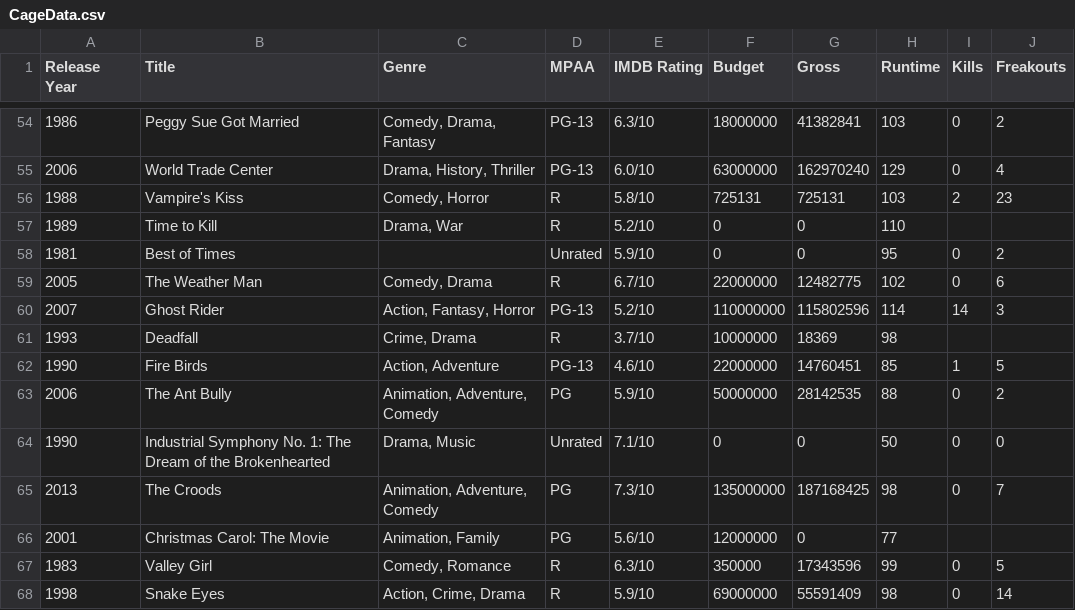
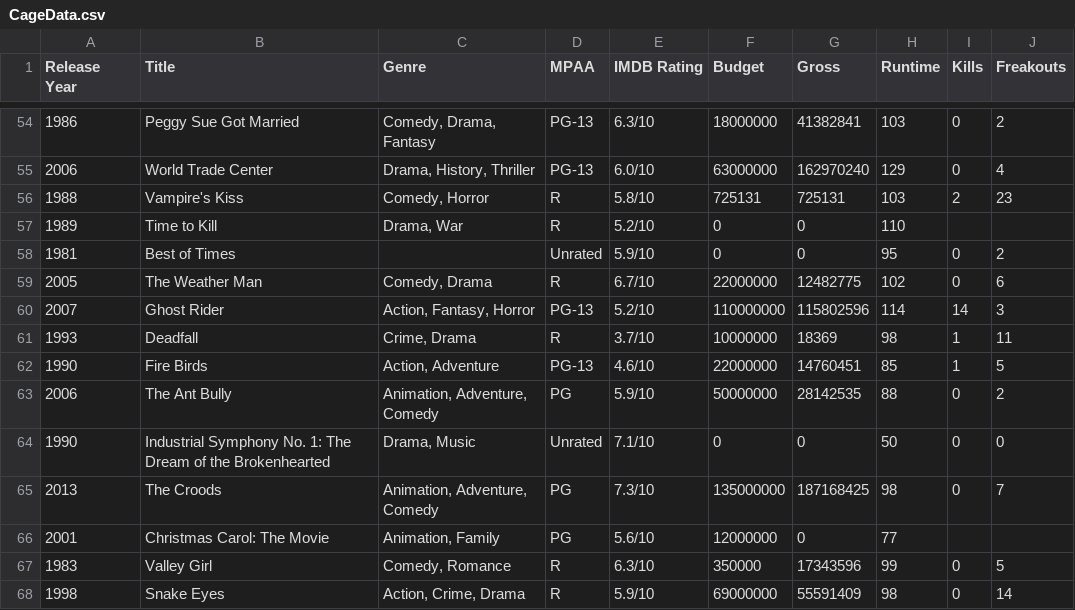
Before and after one commit to markpooley/markpooley.github.io, a CSV file: cage/Data/CageData.csv, drawn as a sheet; only a part is shown, gaps mark what is left out.

```diff
--- a/cage/Data/CageData.csv
+++ b/cage/Data/CageData.csv
@@ -60,3 +60,3 @@ Release Year,Title,Genre,MPAA,IMDB Rating,Budget,Gross,Runtime,Kills,Freakouts
 2007,Ghost Rider,"Action, Fantasy, Horror",PG-13,5.2/10,110000000,115802596,114,14,3
-1993,Deadfall,"Crime, Drama",R,3.7/10,10000000,18369,98,,
+1993,Deadfall,"Crime, Drama",R,3.7/10,10000000,18369,98,1,11
 1990,Fire Birds,"Action, Adventure",PG-13,4.6/10,22000000,14760451,85,1,5
```
Also changed, not shown: 1 other file.
